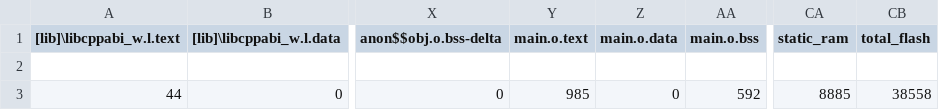
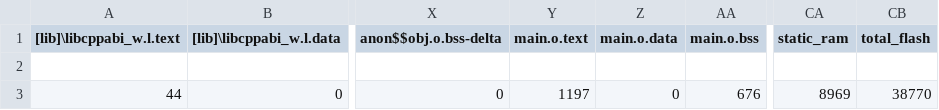
Before and after one commit to TNCT-Mechatech/RoboTano2023_Controller, a CSV file: BUILD/NUCLEO_F303K8/ARMC6/RoboTano2023_Controller_map.csv, drawn as a sheet; only a part is shown, gaps mark what is left out; the diff names each change by its address in the sheet, - before the commit and + after, or states it on an @@ line.

```diff
--- a/BUILD/NUCLEO_F303K8/ARMC6/RoboTano2023_Controller_map.csv
+++ b/BUILD/NUCLEO_F303K8/ARMC6/RoboTano2023_Controller_map.csv
-Y3 (main.o.text): 985
+Y3 (main.o.text): 1197
-AA3 (main.o.bss): 592
+AA3 (main.o.bss): 676
-CA3 (static_ram): 8885
+CA3 (static_ram): 8969
-CB3 (total_flash): 38558
+CB3 (total_flash): 38770
```
Also changed, not shown: 8 other files.
